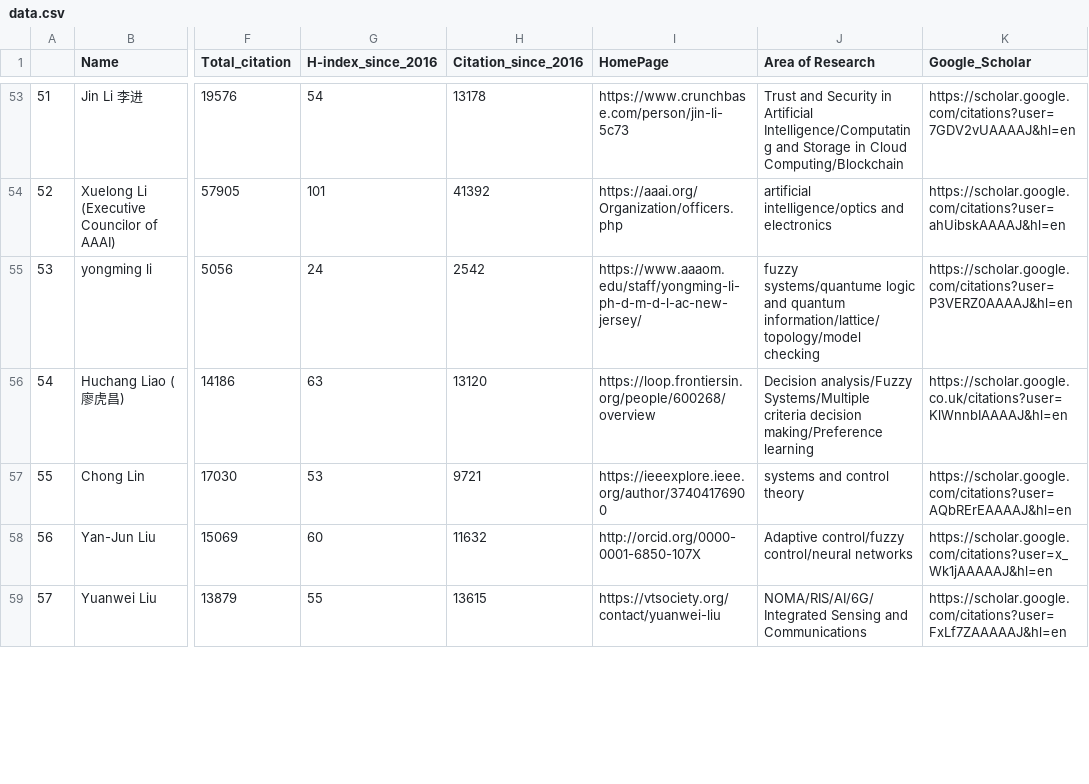
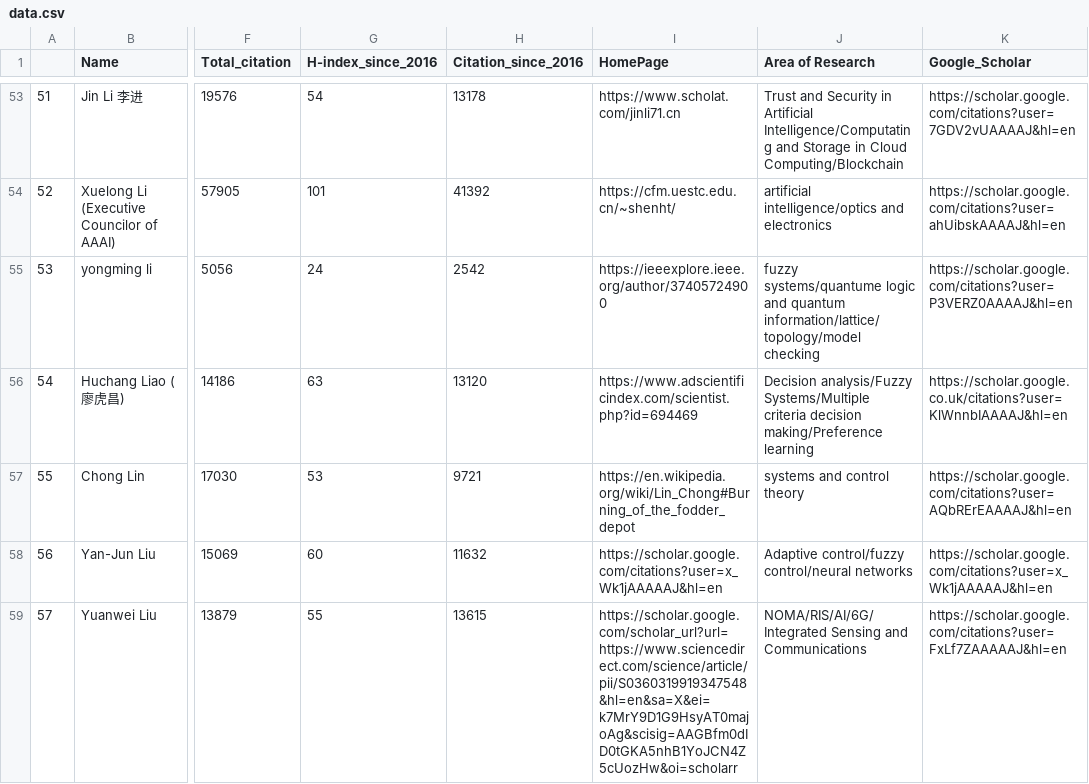
Before and after one commit to cryptogeekk/insights2techinfo, a CSV file: data.csv, drawn as a sheet; only a part is shown, gaps mark what is left out; the diff covers the shown part only; the diff names each change by its address in the sheet, - before the commit and + after, or states it on an @@ line.

```diff
--- a/data.csv
+++ b/data.csv
-I53 (HomePage): https://www.crunchbase.com/person/jin-li-5c73
+I53 (HomePage): https://www.scholat.com/jinli71.cn
-I54 (HomePage): https://aaai.org/Organization/officers.php
+I54 (HomePage): https://cfm.uestc.edu.cn/~shenht/
-I55 (HomePage): https://www.aaaom.edu/staff/yongming-li-ph-d-m-d-l-ac-new-jersey/
+I55 (HomePage): https://ieeexplore.ieee.org/author/37405724900
-I56 (HomePage): https://loop.frontiersin.org/people/600268/overview
+I56 (HomePage): https://www.adscientificindex.com/scientist.php?id=694469
-I57 (HomePage): https://ieeexplore.ieee.org/author/37404176900
+I57 (HomePage): https://en.wikipedia.org/wiki/Lin_Chong#Burning_of_the_fodder_depot
-I58 (HomePage): http://orcid.org/0000-0001-6850-107X
+I58 (HomePage): https://scholar.google.com/citations?user=x_Wk1jAAAAAJ&hl=en
-I59 (HomePage): https://vtsociety.org/contact/yuanwei-liu
+I59 (HomePage): https://scholar.google.com/scholar_url?url=https://www.sciencedirect.com/science/article/pii/S0360319919347548&hl=en&sa=X&ei=k7MrY9D1G9HsyAT0majoAg&scisig=AAGBfm0dID0tGKA5nhB1YoJCN4Z5cUozHw&oi=scholarr
```
Also changed, not shown: 112 edited cells elsewhere in this file, 1 other file.
